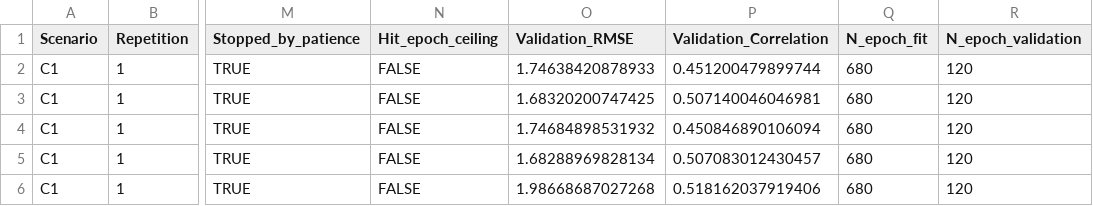
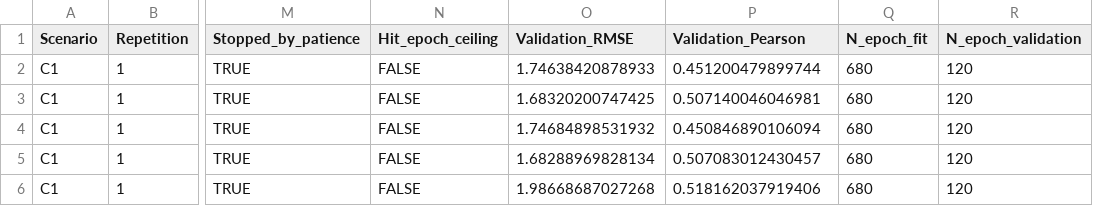
Before and after one commit to WevertonGomesCosta/Genomic-Prediction-using-Regularized-Artificial-Neural-Networks, a CSV file: output/simulated/ann/final/simulated_ann_epoch_selection.csv, drawn as a sheet; only a part is shown, gaps mark what is left out; the diff names each change by its address in the sheet, - before the commit and + after, or states it on an @@ line.

```diff
--- a/output/simulated/ann/final/simulated_ann_epoch_selection.csv
+++ b/output/simulated/ann/final/simulated_ann_epoch_selection.csv
-P1: Validation_Correlation
+P1: Validation_Pearson
```
Also changed, not shown: output/real/ann/final/real_ann_epoch_selection.csv, output/simulated/ann/tuning/simulated_ann_tuning_manifest.csv, 39 other files.
